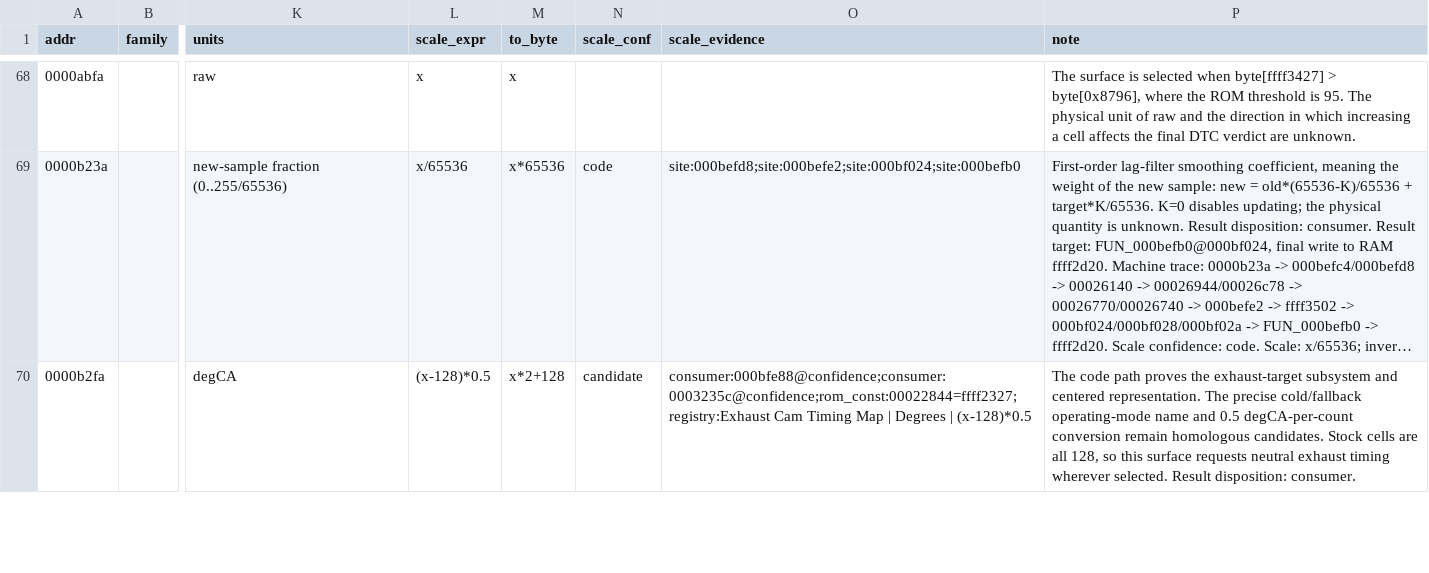
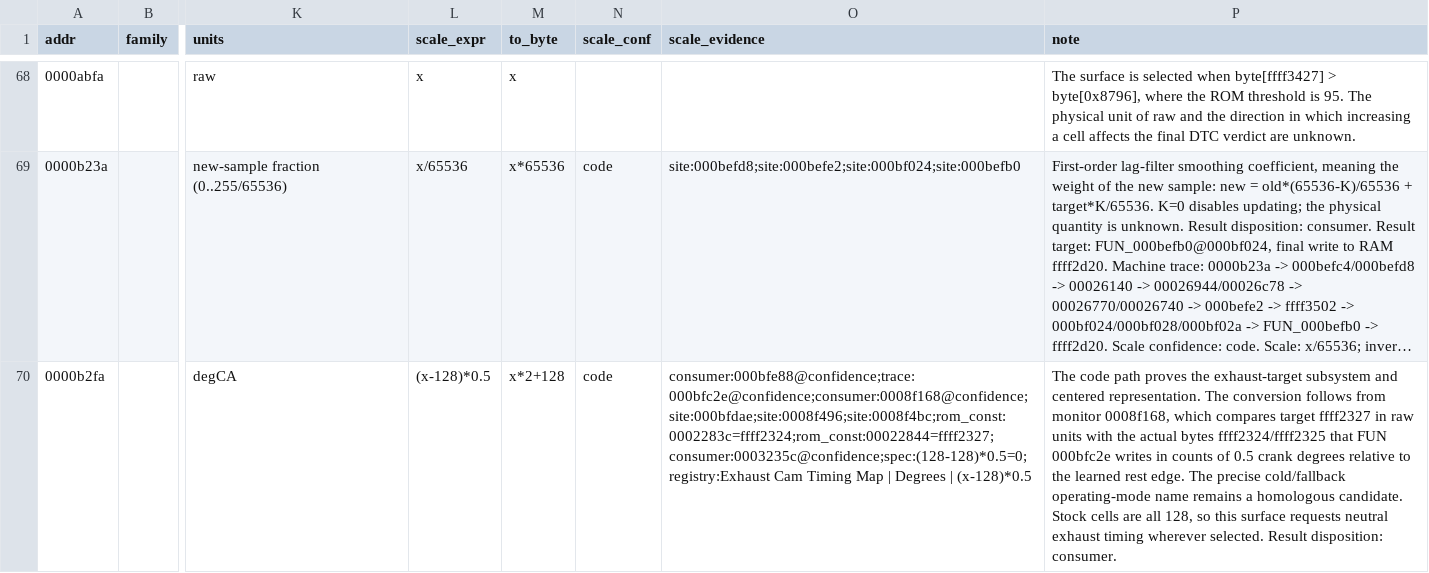
Before and after one commit to irudoy/v, a CSV file: defs/JK08A.findings.csv, drawn as a sheet; only a part is shown, gaps mark what is left out; long unchanged cells end in …; the diff covers the shown part only; the diff names each change by its address in the sheet, - before the commit and + after, or states it on an @@ line.

Commit message:
Close the exhaust-VTC degree scale by code and replay the JK08A telemetry relations from MLG recordings
The exhaust-VTC target surfaces 0xB33A, 0xB2FA, 0xAB4A and the standstill
override scalar 0x8E36 carry (raw-128)*0.5 degCA at code confidence: monitor
FUN 0008F168 compares target 0xFFFF2327 in raw units with the actual bytes
that FUN 000BFC2E writes in 0.5-crank-degree edge-phase counts. The intake
surfaces keep the candidate conversion.

tools/logs/mlg_relation_audit.py replays the code-level relations of a
dashboard MLVLG recording in raw units: stock CAN RPM, the intake-VTC duty
monitor and command pairs, steady-target cam tracking, the MAF transfer chain,
Calculated Load, the BFS producer, closed-loop pulse linearity, the final
timing to APC identity, and the knock-state steps. The 2026-09-17 recordings
are summarized in patches/hardware-results.toml and in the fuel and CVTC
specifications.

The decoder, dashboard, and MLG recorder apply the code-proven conversions:
the intake duty monitor pair uses the raw*39/100 percent command conversion,
and the exhaust target, actual positions, and duty words drop the candidate
marker.

```diff
--- a/defs/JK08A.findings.csv
+++ b/defs/JK08A.findings.csv
-N70 (scale_conf): candidate
+N70 (scale_conf): code
-O70 (scale_evidence): consumer:000bfe88@confidence;consumer:0003235c@confidence;rom_const:00022844=ffff2327;registry:Exhaust Cam Timing…
+O70 (scale_evidence): consumer:000bfe88@confidence;trace:000bfc2e@confidence;consumer:0008f168@confidence;site:000bfdae;site:0008f496;site:0008f4bc;rom_const:0002283c=ffff2324;rom_const:00022844=ffff2327;consumer:0003235c@confidence;spec:(128-128)*0.5=0;registry:Exhaust Cam Timing…
-P70 (note): …representation. The precise cold/fallback operating-mode name and 0.5 degCA-per-count conversion remain homologous candidates. Stock cells…
+P70 (note): …representation. The conversion follows from monitor 0008f168, which compares target ffff2327 in raw units with the actual bytes ffff2324/ffff2325 that FUN 000bfc2e writes in counts of 0.5 crank degrees relative to the learned rest edge. The precise cold/fallback operating-mode name remains a homologous candidate. Stock cells…
```
Also changed, not shown: 10 edited cells elsewhere in this file, defs/JK08A.maps.csv, 25 other files.
